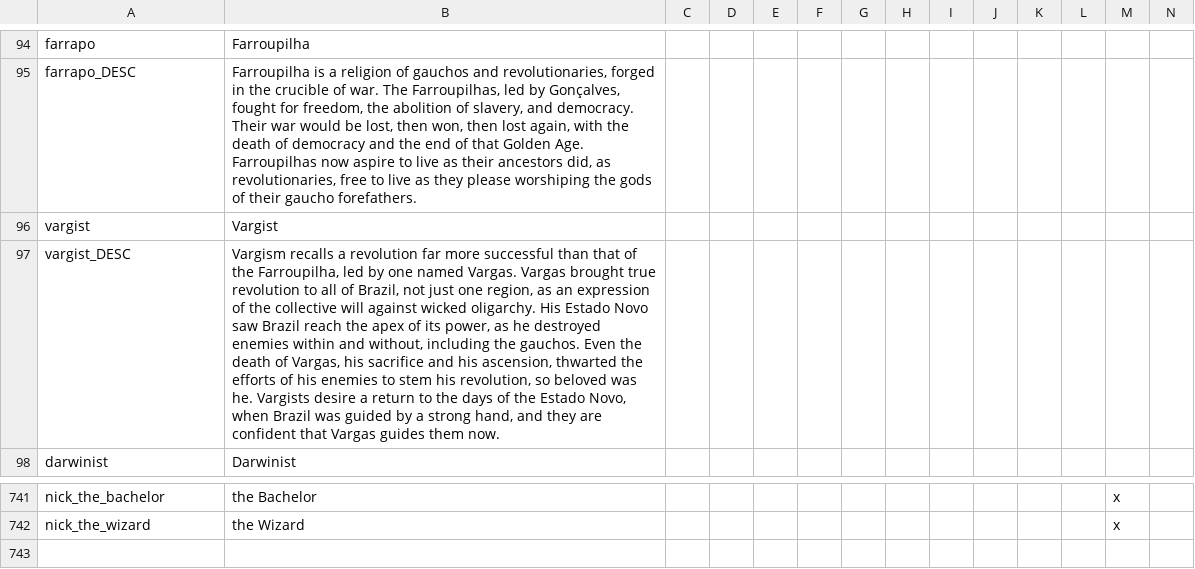
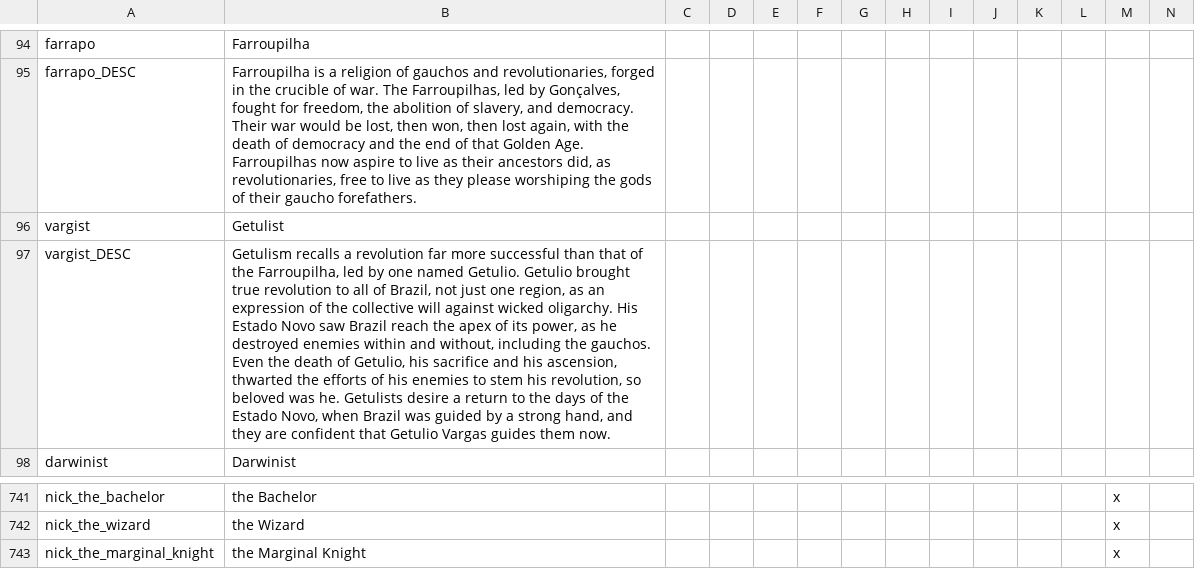
Before and after one commit to j00ji/Sob-o-Anil, a CSV file: localisation/00_South_America.csv, drawn as a sheet; only a part is shown, gaps mark what is left out; rows hold the shown columns only; the diff names each change by its address in the sheet, - before the commit and + after, or states it on an @@ line.

```diff
--- a/localisation/00_South_America.csv
+++ b/localisation/00_South_America.csv
-B96: Vargist
+B96: Getulist
-B97: Vargism recalls a revolution far more successful than that of the Farroupilha, led by one named Vargas. Vargas brought true revolution to all of Brazil, not just one region, as an expression of the collective will against wicked oligarchy. His Estado Novo saw Brazil reach the apex of its power, as he destroyed enemies within and without, including the gauchos. Even the death of Vargas, his sacrifice and his ascension, thwarted the efforts of his enemies to stem his revolution, so beloved was he. Vargists desire a return to the days of the Estado Novo, when Brazil was guided by a strong hand, and they are confident that Vargas guides…
+B97: Getulism recalls a revolution far more successful than that of the Farroupilha, led by one named Getulio. Getulio brought true revolution to all of Brazil, not just one region, as an expression of the collective will against wicked oligarchy. His Estado Novo saw Brazil reach the apex of its power, as he destroyed enemies within and without, including the gauchos. Even the death of Getulio, his sacrifice and his ascension, thwarted the efforts of his enemies to stem his revolution, so beloved was he. Getulists desire a return to the days of the Estado Novo, when Brazil was guided by a strong hand, and they are confident that Getulio Vargas guides…
+row 743: nick_the_marginal_knight | the Marginal Knight |  |  |  |  |  |  |  |  |  |  | x
```
Also changed, not shown: 54 other files.
